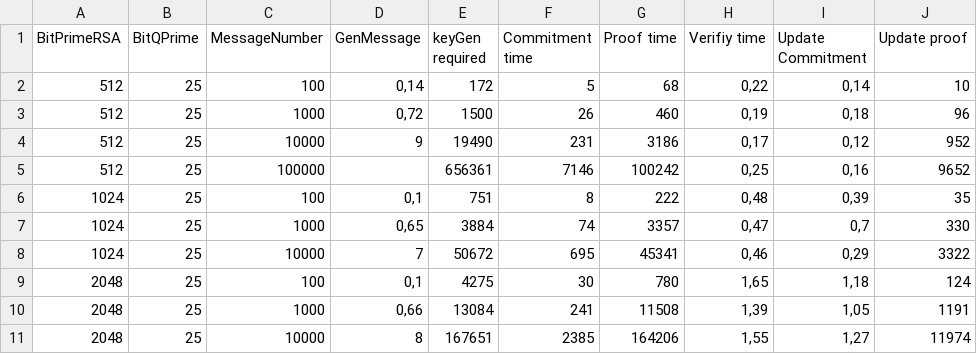
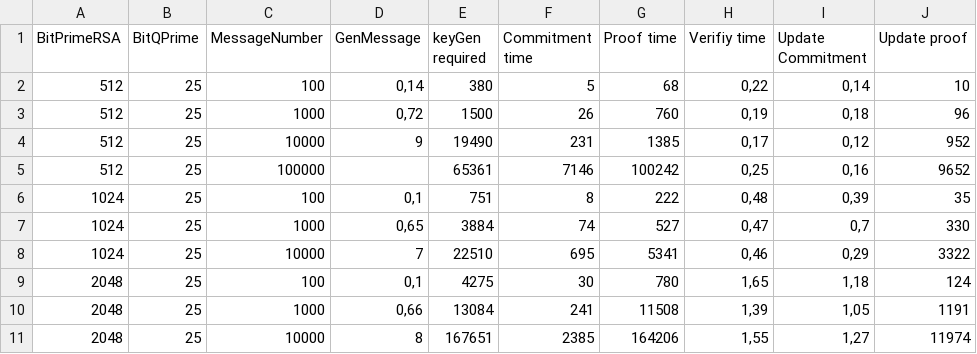
Before and after one commit to Loryerba/Commitment_Schemes, a CSV file: CF_VC-RSA/BenchRSA(PyCryptoLib).CSV, drawn as a sheet.

Commit message:
fix some bench

```diff
--- a/CF_VC-RSA/BenchRSA(PyCryptoLib).CSV
+++ b/CF_VC-RSA/BenchRSA(PyCryptoLib).CSV
@@ -1,9 +1,9 @@
 BitPrimeRSA;BitQPrime;MessageNumber;GenMessage;keyGen required;Commitment time;Proof time;Verifiy time;Update Commitment;Update proof
-512;25;100;0,14;172;5;68;0,22;0,14;10
-512;25;1000;0,72;1500;26;460;0,19;0,18;96
-512;25;10000;9;19490;231;3186;0,17;0,12;952
-512;25;100000;;656361;7146;100242;0,25;0,16;9652
+512;25;100;0,14;380;5;68;0,22;0,14;10
+512;25;1000;0,72;1500;26;760;0,19;0,18;96
+512;25;10000;9;19490;231;1385;0,17;0,12;952
+512;25;100000;;65361;7146;100242;0,25;0,16;9652
 1024;25;100;0,1;751;8;222;0,48;0,39;35
-1024;25;1000;0,65;3884;74;3357;0,47;0,7;330
-1024;25;10000;7;50672;695;45341;0,46;0,29;3322
+1024;25;1000;0,65;3884;74;527;0,47;0,7;330
+1024;25;10000;7;22510;695;5341;0,46;0,29;3322
 2048;25;100;0,1;4275;30;780;1,65;1,18;124
```
